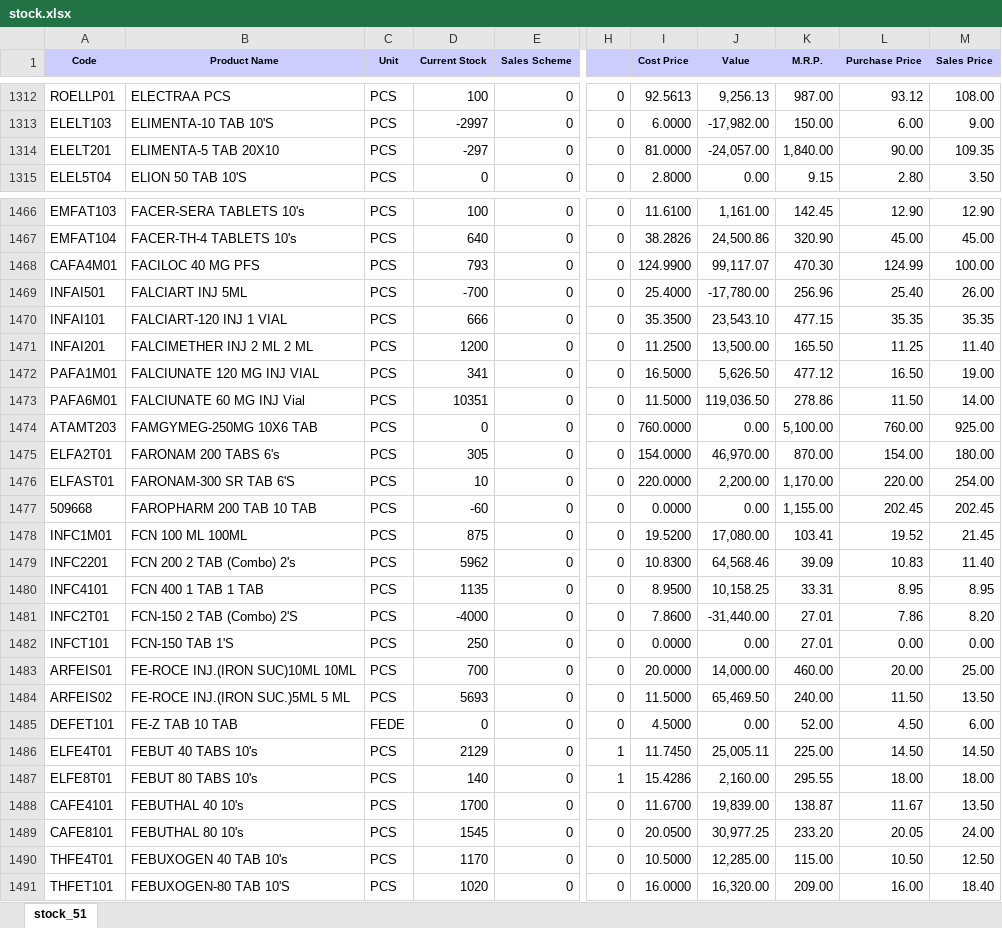
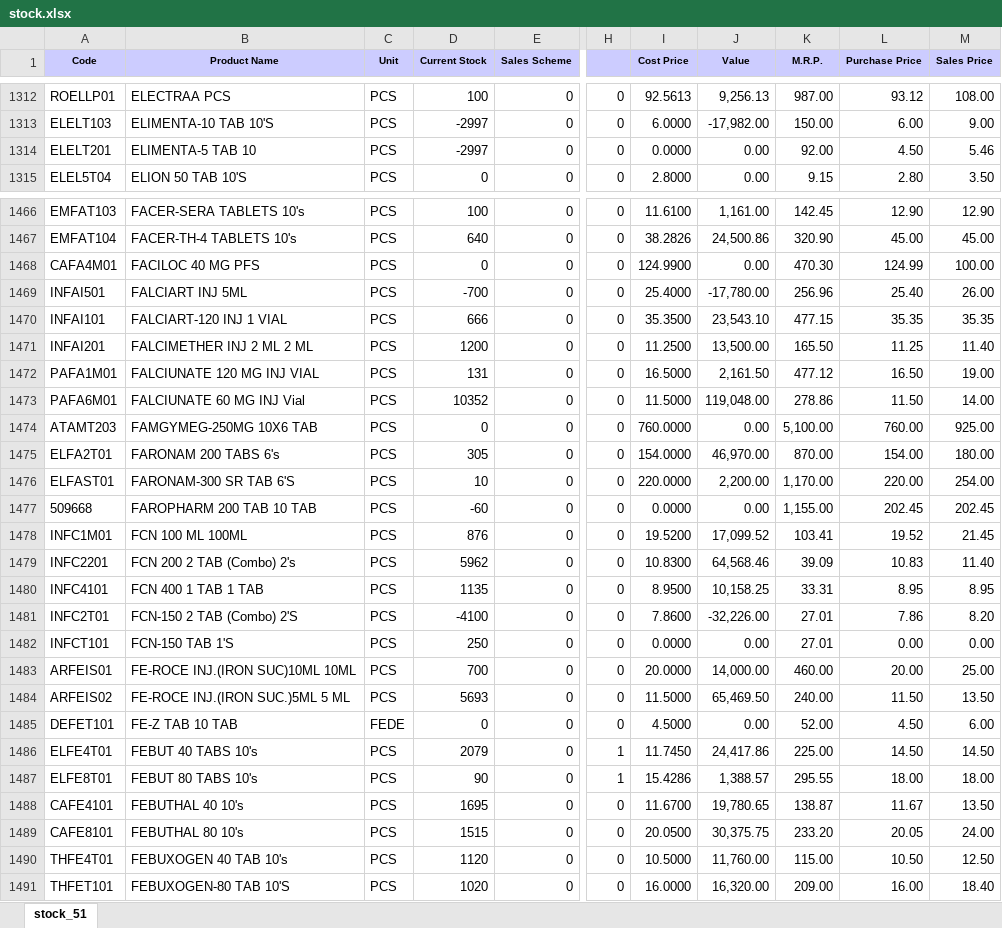
Before and after one commit to ishwarpharma/ishwarone, an Excel workbook: stock.xlsx, sheet stock_51, drawn as a sheet; only a part is shown, gaps mark what is left out; values as stored, in another font and other column widths than the file's, no borders; the diff covers the shown part only; the diff names each change by its address in the sheet, - before the commit and + after, or states it on an @@ line.

```diff
--- a/stock.xlsx (sheet stock_51)
+++ b/stock.xlsx (sheet stock_51)
-B1314 (Product Name): ELIMENTA-5 TAB 20X10
+B1314 (Product Name): ELIMENTA-5 TAB 10
-D1314 (Current Stock): -297
+D1314 (Current Stock): -2997
-I1314 (Cost Price): 81.0000
+I1314 (Cost Price): 0.0000
-J1314 (Value): -24,057.00
+J1314 (Value): 0.00
-K1314 (M.R.P.): 1,840.00
+K1314 (M.R.P.): 92.00
-L1314 (Purchase Price): 90.00
+L1314 (Purchase Price): 4.50
-M1314 (Sales Price): 109.35
+M1314 (Sales Price): 5.46
-D1468 (Current Stock): 793
+D1468 (Current Stock): 0
-J1468 (Value): 99,117.07
+J1468 (Value): 0.00
-D1472 (Current Stock): 341
+D1472 (Current Stock): 131
-J1472 (Value): 5,626.50
+J1472 (Value): 2,161.50
-D1473 (Current Stock): 10351
+D1473 (Current Stock): 10352
-J1473 (Value): 119,036.50
+J1473 (Value): 119,048.00
-D1478 (Current Stock): 875
+D1478 (Current Stock): 876
-J1478 (Value): 17,080.00
+J1478 (Value): 17,099.52
-D1481 (Current Stock): -4000
+D1481 (Current Stock): -4100
-J1481 (Value): -31,440.00
+J1481 (Value): -32,226.00
-D1486 (Current Stock): 2129
+D1486 (Current Stock): 2079
-J1486 (Value): 25,005.11
+J1486 (Value): 24,417.86
-D1487 (Current Stock): 140
+D1487 (Current Stock): 90
-J1487 (Value): 2,160.00
+J1487 (Value): 1,388.57
-D1488 (Current Stock): 1700
+D1488 (Current Stock): 1695
-J1488 (Value): 19,839.00
+J1488 (Value): 19,780.65
-D1489 (Current Stock): 1545
+D1489 (Current Stock): 1515
-J1489 (Value): 30,977.25
+J1489 (Value): 30,375.75
-D1490 (Current Stock): 1170
+D1490 (Current Stock): 1120
-J1490 (Value): 12,285.00
+J1490 (Value): 11,760.00
```
Also changed, not shown: 1 added row and 938 edited cells elsewhere in this sheet.
